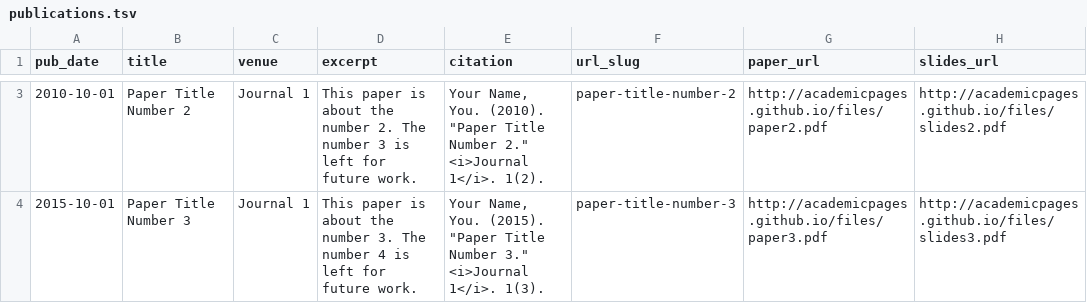
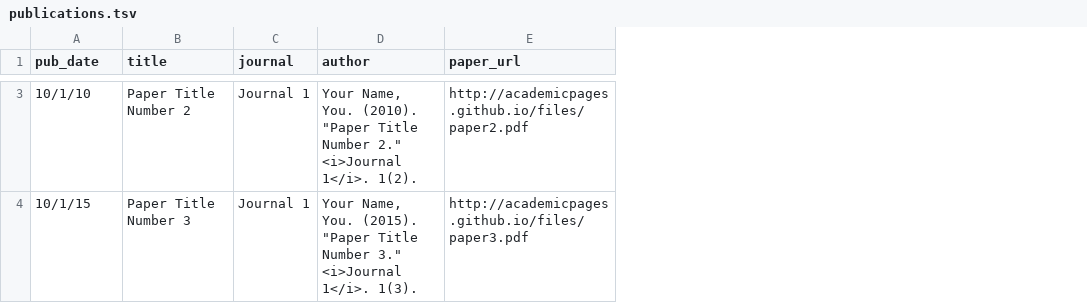
Before and after one commit to Haoyun-Hong/Haoyun-Hong.github.io, a TSV file: markdown_generator/publications.tsv, drawn as a sheet; only a part is shown, gaps mark what is left out; removed rows and columns are numbered as before the commit, all else as after; the diff covers the shown part only; the diff names each change by its address in the sheet, - before the commit and + after, or states it on an @@ line.

Commit message:
update about page

```diff
--- a/markdown_generator/publications.tsv
+++ b/markdown_generator/publications.tsv
-column D (excerpt), rows 3-4: This paper is about the number 2. The number 3 is left for future work. | This paper is about the number 3. The number 4 is left for future work.
-column F (url_slug), rows 3-4: paper-title-number-2 | paper-title-number-3
-column H (slides_url), rows 3-4: http://academicpages.github.io/files/slides2.pdf | http://academicpages.github.io/files/slides3.pdf
-C1: venue
+C1: journal
-D1: citation
+D1: author
-A3 (pub_date): 2010-10-01
+A3 (pub_date): 10/1/10
-A4 (pub_date): 2015-10-01
+A4 (pub_date): 10/1/15
```
Also changed, not shown: 1 added row and 1 removed row elsewhere in this file, 2 other files.
